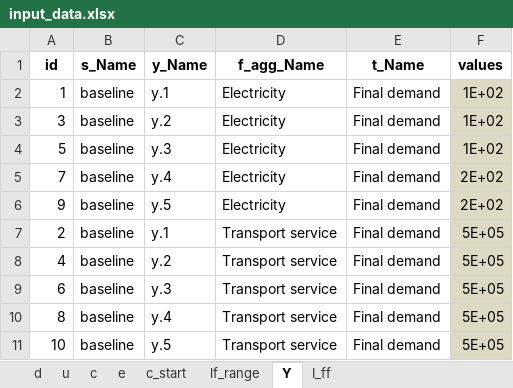
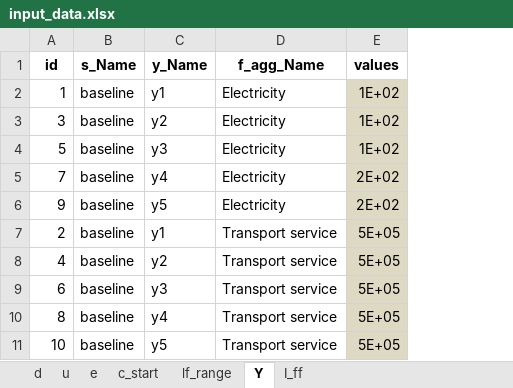
Before and after one commit to pyESM-project/pyesm, an Excel workbook: default/3_sut_multi_year_rcot_cap - Copy/input_data/input_data.xlsx, sheet Y, drawn as a sheet; values as stored, in another font and other column widths than the file's, no borders; the diff names each change by its address in the sheet, - before the commit and + after, or states it on an @@ line.

```diff
--- a/default/3_sut_multi_year_rcot_cap - Copy/input_data/input_data.xlsx (sheet Y)
+++ b/default/3_sut_multi_year_rcot_cap - Copy/input_data/input_data.xlsx (sheet Y)
-sheet tab: c
-column E (t_Name), rows 2-11: all Final demand
-C2 (y_Name): y.1
+C2 (y_Name): y1
-C3 (y_Name): y.2
+C3 (y_Name): y2
-C4 (y_Name): y.3
+C4 (y_Name): y3
-C5 (y_Name): y.4
+C5 (y_Name): y4
-C6 (y_Name): y.5
+C6 (y_Name): y5
-C7 (y_Name): y.1
+C7 (y_Name): y1
-C8 (y_Name): y.2
+C8 (y_Name): y2
-C9 (y_Name): y.3
+C9 (y_Name): y3
-C10 (y_Name): y.4
+C10 (y_Name): y4
-C11 (y_Name): y.5
+C11 (y_Name): y5
```
Also changed, not shown: sheet lf_range, sheet c_start, sheet e, default/3_sut_multi_year_rcot_cap - Copy/concept.xlsx, default/3_sut_multi_year_rcot_cap - Copy/sets.xlsx, 18 other files.
